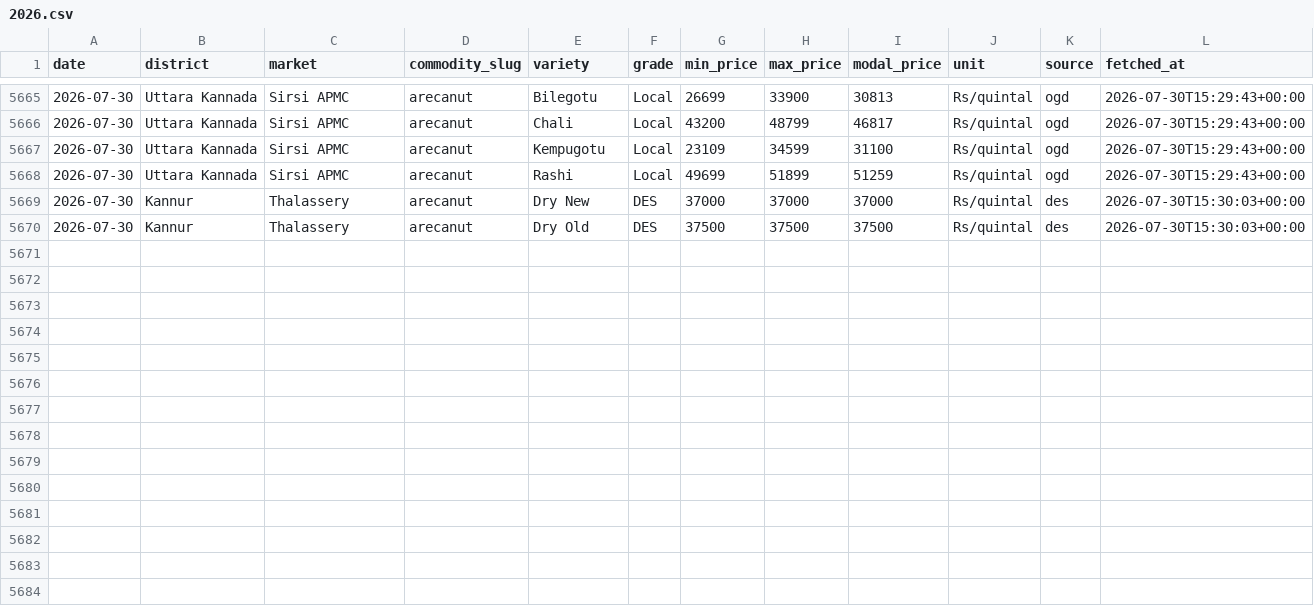
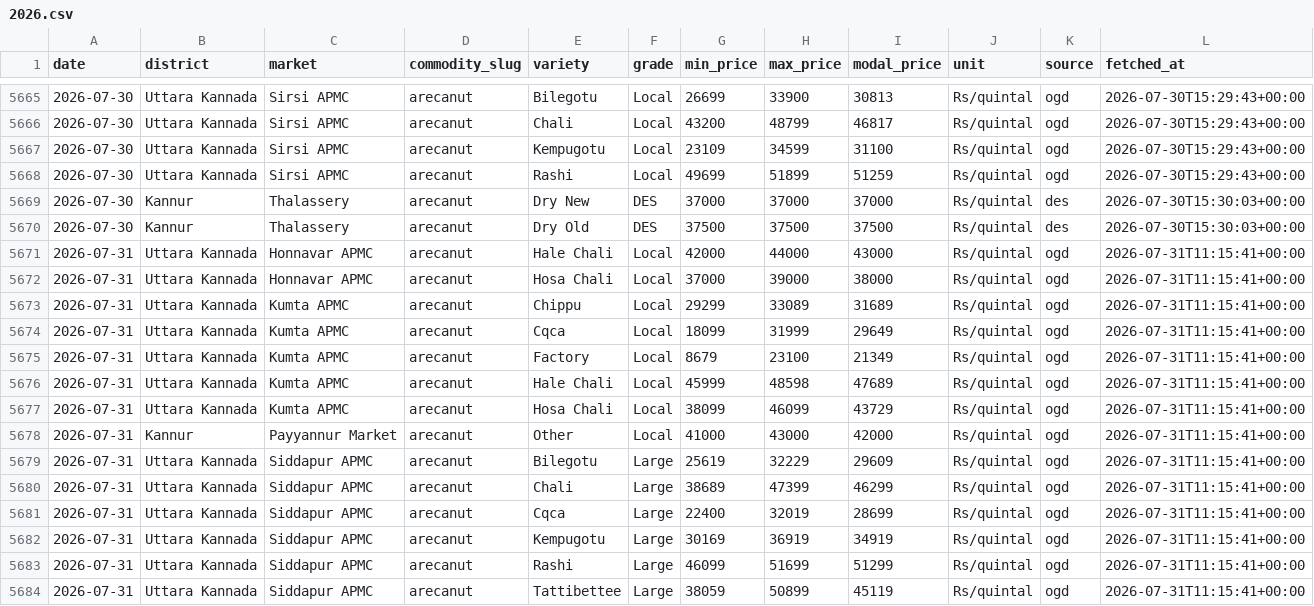
Before and after one commit to achuthpv/malabar-mandi-prices, a CSV file: data/prices/arecanut/2026.csv, drawn as a sheet; only a part is shown, gaps mark what is left out.

```diff
--- a/data/prices/arecanut/2026.csv
+++ b/data/prices/arecanut/2026.csv
@@ -5670 +5670,15 @@ date,district,market,commodity_slug,variety,grade,min_price,max_price,modal_pric
 2026-07-30,Kannur,Thalassery,arecanut,Dry Old,DES,37500,37500,37500,Rs/quintal,des,2026-07-30T15:30:03+00:00
+2026-07-31,Uttara Kannada,Honnavar APMC,arecanut,Hale Chali,Local,42000,44000,43000,Rs/quintal,ogd,2026-07-31T11:15:41+00:00
+2026-07-31,Uttara Kannada,Honnavar APMC,arecanut,Hosa Chali,Local,37000,39000,38000,Rs/quintal,ogd,2026-07-31T11:15:41+00:00
+2026-07-31,Uttara Kannada,Kumta APMC,arecanut,Chippu,Local,29299,33089,31689,Rs/quintal,ogd,2026-07-31T11:15:41+00:00
+2026-07-31,Uttara Kannada,Kumta APMC,arecanut,Cqca,Local,18099,31999,29649,Rs/quintal,ogd,2026-07-31T11:15:41+00:00
+2026-07-31,Uttara Kannada,Kumta APMC,arecanut,Factory,Local,8679,23100,21349,Rs/quintal,ogd,2026-07-31T11:15:41+00:00
+2026-07-31,Uttara Kannada,Kumta APMC,arecanut,Hale Chali,Local,45999,48598,47689,Rs/quintal,ogd,2026-07-31T11:15:41+00:00
+2026-07-31,Uttara Kannada,Kumta APMC,arecanut,Hosa Chali,Local,38099,46099,43729,Rs/quintal,ogd,2026-07-31T11:15:41+00:00
+2026-07-31,Kannur,Payyannur Market,arecanut,Other,Local,41000,43000,42000,Rs/quintal,ogd,2026-07-31T11:15:41+00:00
+2026-07-31,Uttara Kannada,Siddapur APMC,arecanut,Bilegotu,Large,25619,32229,29609,Rs/quintal,ogd,2026-07-31T11:15:41+00:00
+2026-07-31,Uttara Kannada,Siddapur APMC,arecanut,Chali,Large,38689,47399,46299,Rs/quintal,ogd,2026-07-31T11:15:41+00:00
+2026-07-31,Uttara Kannada,Siddapur APMC,arecanut,Cqca,Large,22400,32019,28699,Rs/quintal,ogd,2026-07-31T11:15:41+00:00
+2026-07-31,Uttara Kannada,Siddapur APMC,arecanut,Kempugotu,Large,30169,36919,34919,Rs/quintal,ogd,2026-07-31T11:15:41+00:00
+2026-07-31,Uttara Kannada,Siddapur APMC,arecanut,Rashi,Large,46099,51699,51299,Rs/quintal,ogd,2026-07-31T11:15:41+00:00
+2026-07-31,Uttara Kannada,Siddapur APMC,arecanut,Tattibettee,Large,38059,50899,45119,Rs/quintal,ogd,2026-07-31T11:15:41+00:00
```
Also changed, not shown: data/news/black-pepper.csv, data/prices/black-pepper/2026.csv, 6 other files.
